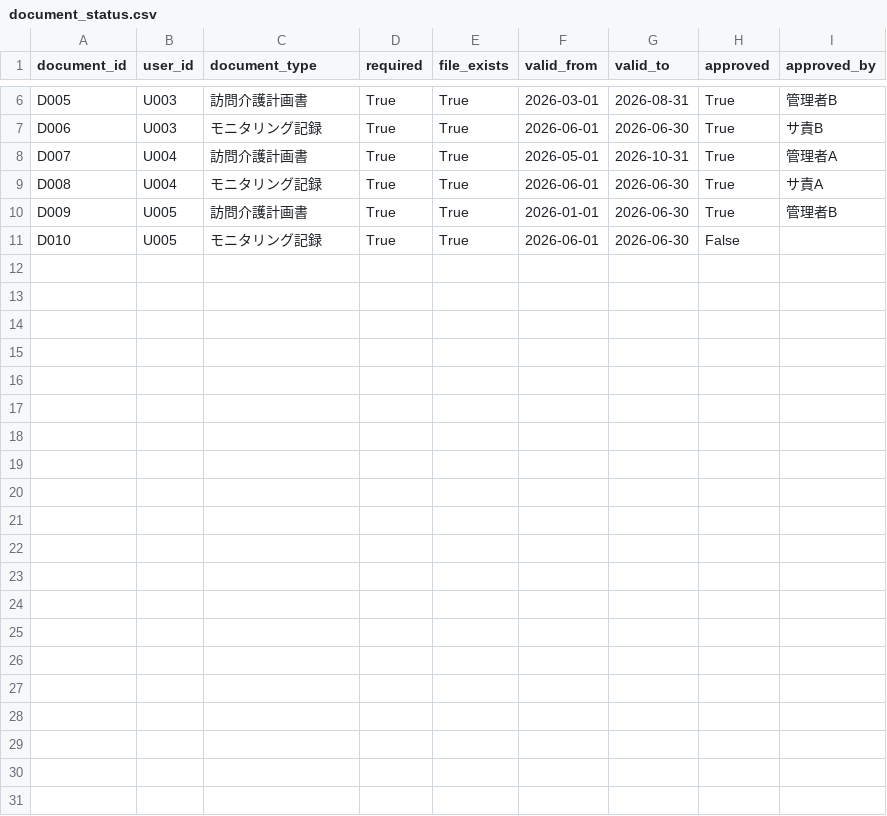
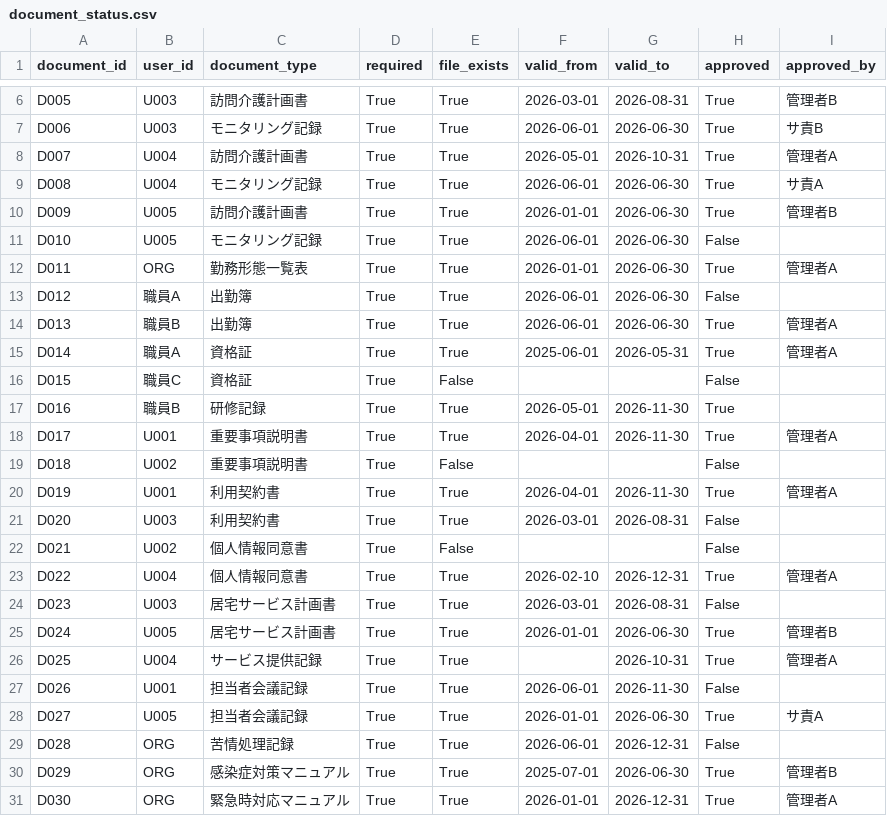
Before and after one commit to toru-nishiwaki/care-compliance-copilot, a CSV file: data/document_status.csv, drawn as a sheet; only a part is shown, gaps mark what is left out; the diff names each change by its address in the sheet, - before the commit and + after, or states it on an @@ line.

Commit message:
Checkpoint document-centered Streamlit workflow

```diff
--- a/data/document_status.csv
+++ b/data/document_status.csv
+row 12: D011 | ORG | 勤務形態一覧表 | True | True | 2026-01-01 | 2026-06-30 | True | 管理者A
+row 13: D012 | 職員A | 出勤簿 | True | True | 2026-06-01 | 2026-06-30 | False
+row 14: D013 | 職員B | 出勤簿 | True | True | 2026-06-01 | 2026-06-30 | True | 管理者A
+row 15: D014 | 職員A | 資格証 | True | True | 2025-06-01 | 2026-05-31 | True | 管理者A
+row 16: D015 | 職員C | 資格証 | True | False |  |  | False
+row 17: D016 | 職員B | 研修記録 | True | True | 2026-05-01 | 2026-11-30 | True
+row 18: D017 | U001 | 重要事項説明書 | True | True | 2026-04-01 | 2026-11-30 | True | 管理者A
+row 19: D018 | U002 | 重要事項説明書 | True | False |  |  | False
+row 20: D019 | U001 | 利用契約書 | True | True | 2026-04-01 | 2026-11-30 | True | 管理者A
+row 21: D020 | U003 | 利用契約書 | True | True | 2026-03-01 | 2026-08-31 | False
+row 22: D021 | U002 | 個人情報同意書 | True | False |  |  | False
+row 23: D022 | U004 | 個人情報同意書 | True | True | 2026-02-10 | 2026-12-31 | True | 管理者A
+row 24: D023 | U003 | 居宅サービス計画書 | True | True | 2026-03-01 | 2026-08-31 | False
+row 25: D024 | U005 | 居宅サービス計画書 | True | True | 2026-01-01 | 2026-06-30 | True | 管理者B
+row 26: D025 | U004 | サービス提供記録 | True | True |  | 2026-10-31 | True | 管理者A
+row 27: D026 | U001 | 担当者会議記録 | True | True | 2026-06-01 | 2026-11-30 | False
+row 28: D027 | U005 | 担当者会議記録 | True | True | 2026-01-01 | 2026-06-30 | True | サ責A
+row 29: D028 | ORG | 苦情処理記録 | True | True | 2026-06-01 | 2026-12-31 | False
+row 30: D029 | ORG | 感染症対策マニュアル | True | True | 2025-07-01 | 2026-06-30 | True | 管理者B
+row 31: D030 | ORG | 緊急時対応マニュアル | True | True | 2026-01-01 | 2026-12-31 | True | 管理者A
```
Also changed, not shown: data/care_plans.csv, data/daily_records.csv, 3 other files.
